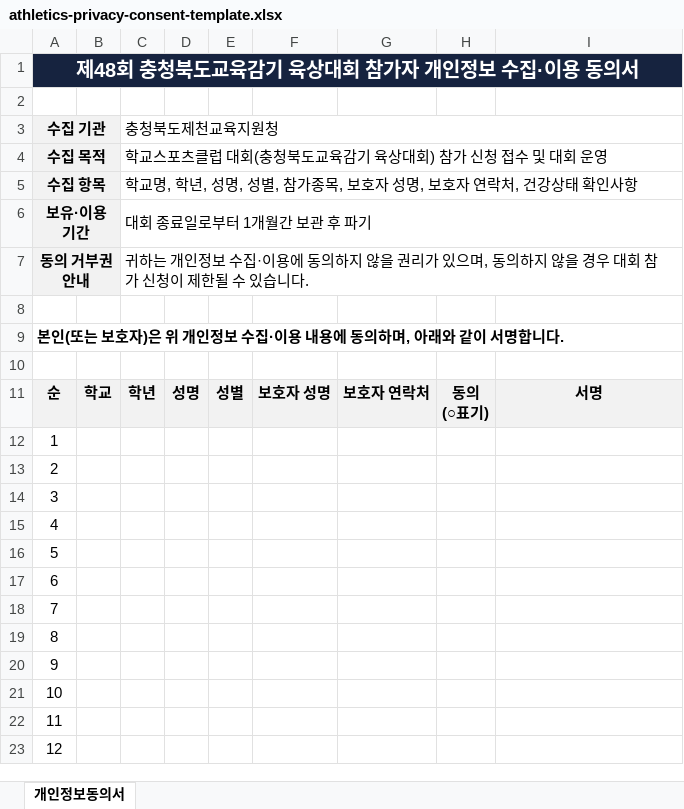
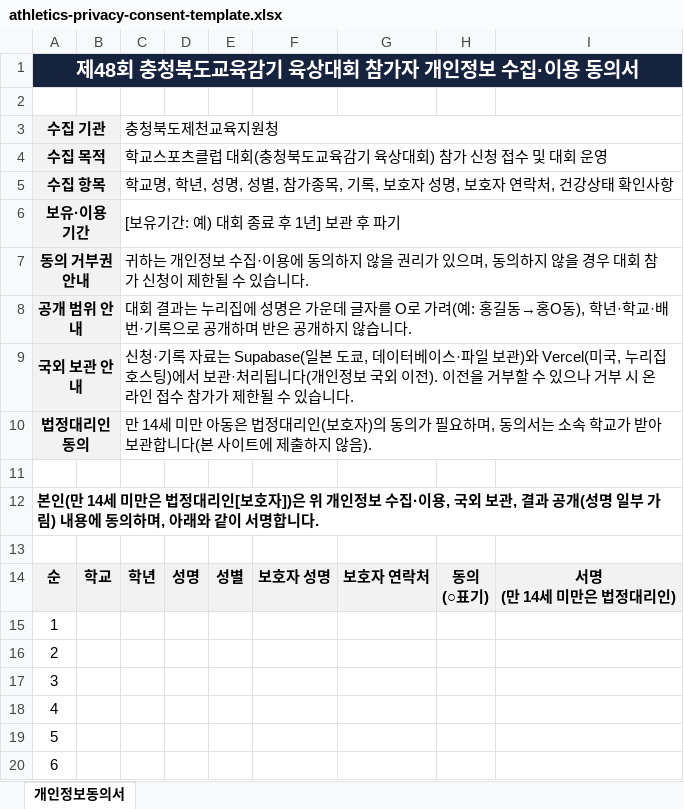
Before and after one commit to lskylsay/-, an Excel workbook: athletics-privacy-consent-template.xlsx, sheet 개인정보동의서, drawn as a sheet; only a part is shown; the shorter side is filled out with more unchanged rows; values as stored, in another font and other column widths than the file's, no borders; addresses are those after the commit; ↵ is a line break in a cell; the diff names each change by its address in the sheet, - before the commit and + after, or states it on an @@ line.

```diff
--- a/athletics-privacy-consent-template.xlsx (sheet 개인정보동의서)
+++ b/athletics-privacy-consent-template.xlsx (sheet 개인정보동의서)
-C5 (충청북도제천교육지원청): …가종목, 보호자…
+C5 (충청북도제천교육지원청): …가종목, 기록, 보호자…
-C6 (충청북도제천교육지원청): 대회 종료일로부터 1개월간 보관 후 파기
+C6 (충청북도제천교육지원청): [보유기간: 예) 대회 종료 후 1년] 보관 후 파기
+row 8: 공개 범위 안내 |  | 대회 결과는 누리집에 성명은 가운데 글자를 O로 가려(예: 홍길동→홍O동), 학년·학교·배번·기록으로 공개하며 반은 공개하지 않습니다.
+row 9: 국외 보관 안내 |  | 신청·기록 자료는 Supabase(일본 도쿄, 데이터베이스·파일 보관)와 Vercel(미국, 누리집 호스팅)에서 보관·처리됩니다(개인정보 국외 이전). 이전을 거부할 수 있으나 거부 시 온라인 접수 참가가 제한될 수 있습니다.
+row 10: 법정대리인 동의 |  | 만 14세 미만 아동은 법정대리인(보호자)의 동의가 필요하며, 동의서는 소속 학교가 받아 보관합니다(본 사이트에 제출하지 않음).
@@ column A (수집 기관) renumbered from row 12 down @@
-I14: 서명
+I14: 서명 ↵ (만 14세 미만은 법정대리인)
```
Also changed, not shown: marathon-privacy-consent-template.xlsx, 25 other files.
